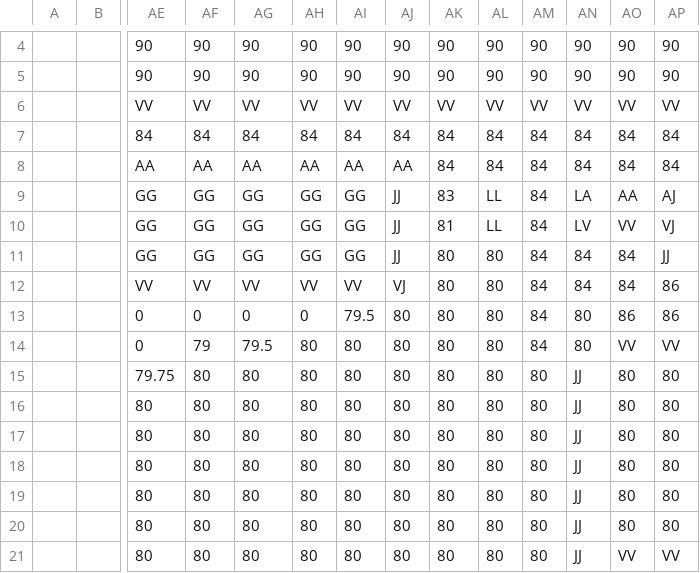
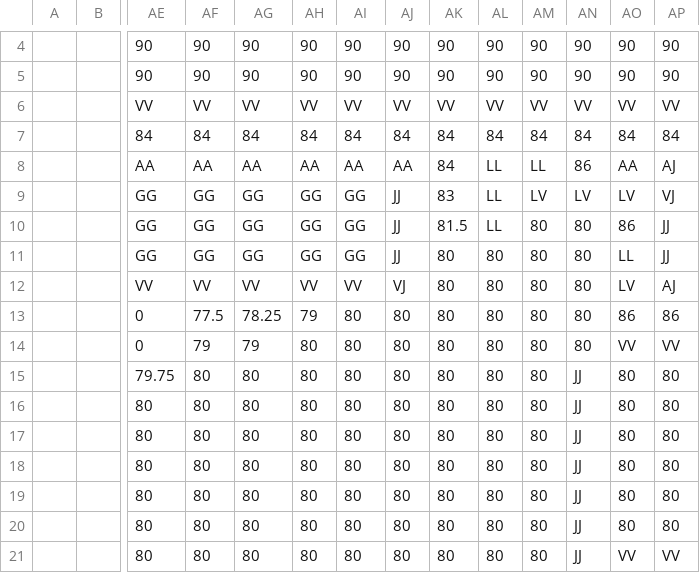
Before and after one commit to dctucker/nimarble, a TSV file: assets/levels/5mask.tsv, drawn as a sheet; only a part is shown, gaps mark what is left out; the diff names each change by its address in the sheet, - before the commit and + after, or states it on an @@ line.

```diff
--- a/assets/levels/5mask.tsv
+++ b/assets/levels/5mask.tsv
-AL8: 84
+AL8: LL
-AM8: 84
+AM8: LL
-AN8: 84
+AN8: 86
-AO8: 84
+AO8: AA
-AP8: 84
+AP8: AJ
-AM9: 84
+AM9: LV
-AN9: LA
+AN9: LV
-AO9: AA
+AO9: LV
-AP9: AJ
+AP9: VJ
-AK10: 81
+AK10: 81.5
-AM10:AM14: 84
+AM10:AM14: 80
-AN10: LV
+AN10: 80
-AO10: VV
+AO10: 86
-AP10: VJ
+AP10: JJ
-AN11:AN12: 84
+AN11:AN12: 80
-AO11: 84
+AO11: LL
-AO12: 84
+AO12: LV
-AP12: 86
+AP12: AJ
-AF13: 0
+AF13: 77.5
-AG13: 0
+AG13: 78.25
-AH13: 0
+AH13: 79
-AI13: 79.5
+AI13: 80
-AG14: 79.5
+AG14: 79
```
Also changed, not shown: assets/levels/5.tsv, 1 other file.
